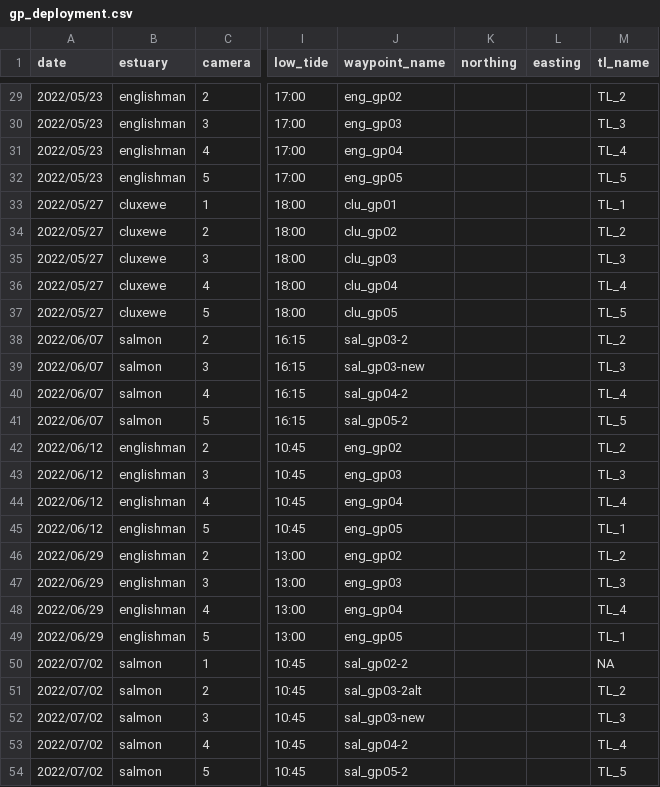
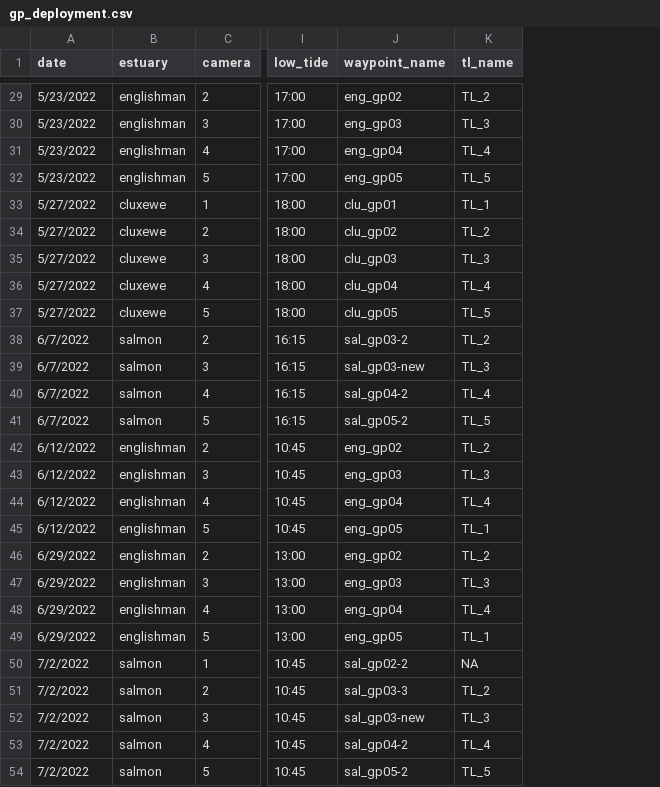
Before and after one commit to danscurfield/ER_Gopro, a CSV file: data/gp_deployment.csv, drawn as a sheet; only a part is shown, gaps mark what is left out; the diff covers the shown part only; the diff names each change by its address in the sheet, - before the commit and + after, or states it on an @@ line.

```diff
--- a/data/gp_deployment.csv
+++ b/data/gp_deployment.csv
-column K (northing), empty
-column L (easting), empty
-A29:A32 (date): 2022/05/23
+A29:A32 (date): 5/23/2022
-A33:A37 (date): 2022/05/27
+A33:A37 (date): 5/27/2022
-A38:A41 (date): 2022/06/07
+A38:A41 (date): 6/7/2022
-A42:A45 (date): 2022/06/12
+A42:A45 (date): 6/12/2022
-A46:A49 (date): 2022/06/29
+A46:A49 (date): 6/29/2022
-A50:A54 (date): 2022/07/02
+A50:A54 (date): 7/2/2022
-J51 (waypoint_name): sal_gp03-2alt
+J51 (waypoint_name): sal_gp03-3
```
Also changed, not shown: 28 edited cells elsewhere in this file, data/sal_video_review.csv, 9 other files.
